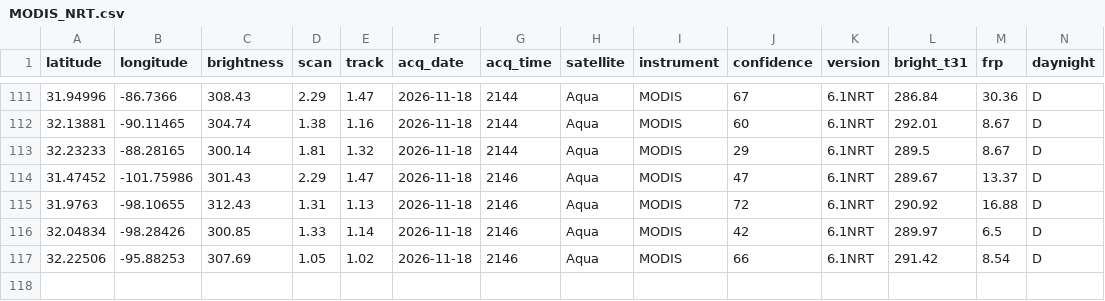
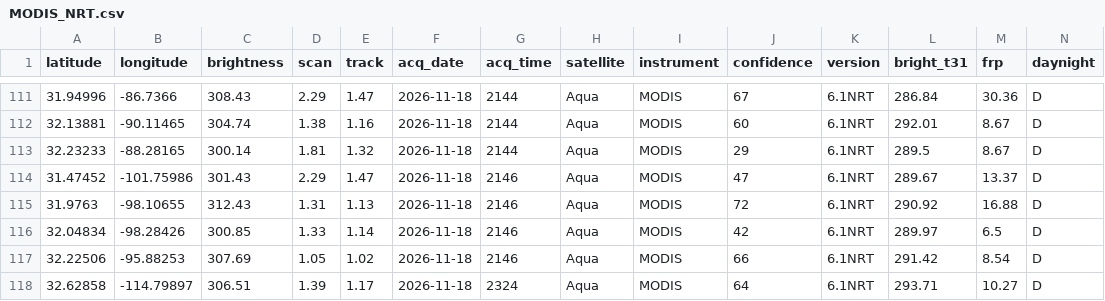
Before and after one commit to LopezRod777/mexico-fire-record, a CSV file: data/live/raw/MODIS_NRT.csv, drawn as a sheet; only a part is shown, gaps mark what is left out; the diff names each change by its address in the sheet, - before the commit and + after, or states it on an @@ line.

```diff
--- a/data/live/raw/MODIS_NRT.csv
+++ b/data/live/raw/MODIS_NRT.csv
+row 118: 32.62858 | -114.79897 | 306.51 | 1.39 | 1.17 | 2026-11-18 | 2324 | Aqua | MODIS | 64 | 6.1NRT | 293.71 | 10.27 | D
```
Also changed, not shown: data/live/raw/GOES_NRT.csv, 3 other files.
